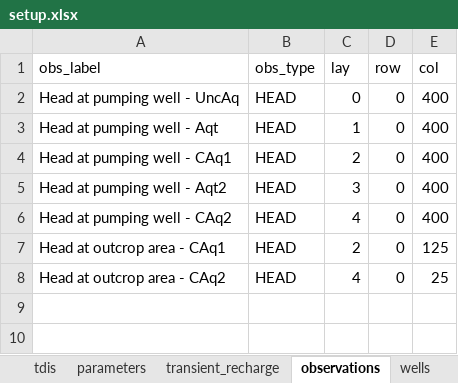
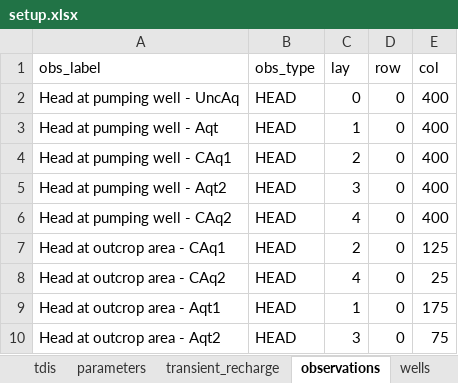
Before and after one commit to femarivera/ConfinedLab, an Excel workbook: setup.xlsx, sheet observations, drawn as a sheet; values as stored, in another font and other column widths than the file's, no borders; the diff names each change by its address in the sheet, - before the commit and + after, or states it on an @@ line.

```diff
--- a/setup.xlsx (sheet observations)
+++ b/setup.xlsx (sheet observations)
+row 9: Head at outcrop area - Aqt1 | HEAD | 1 | 0 | 175
+row 10: Head at outcrop area - Aqt2 | HEAD | 3 | 0 | 75
```
Also changed, not shown: sheet workplace, sheet parameters, sheet transient_recharge, sheet q_values_tr, sheet wells, 6 other files.
